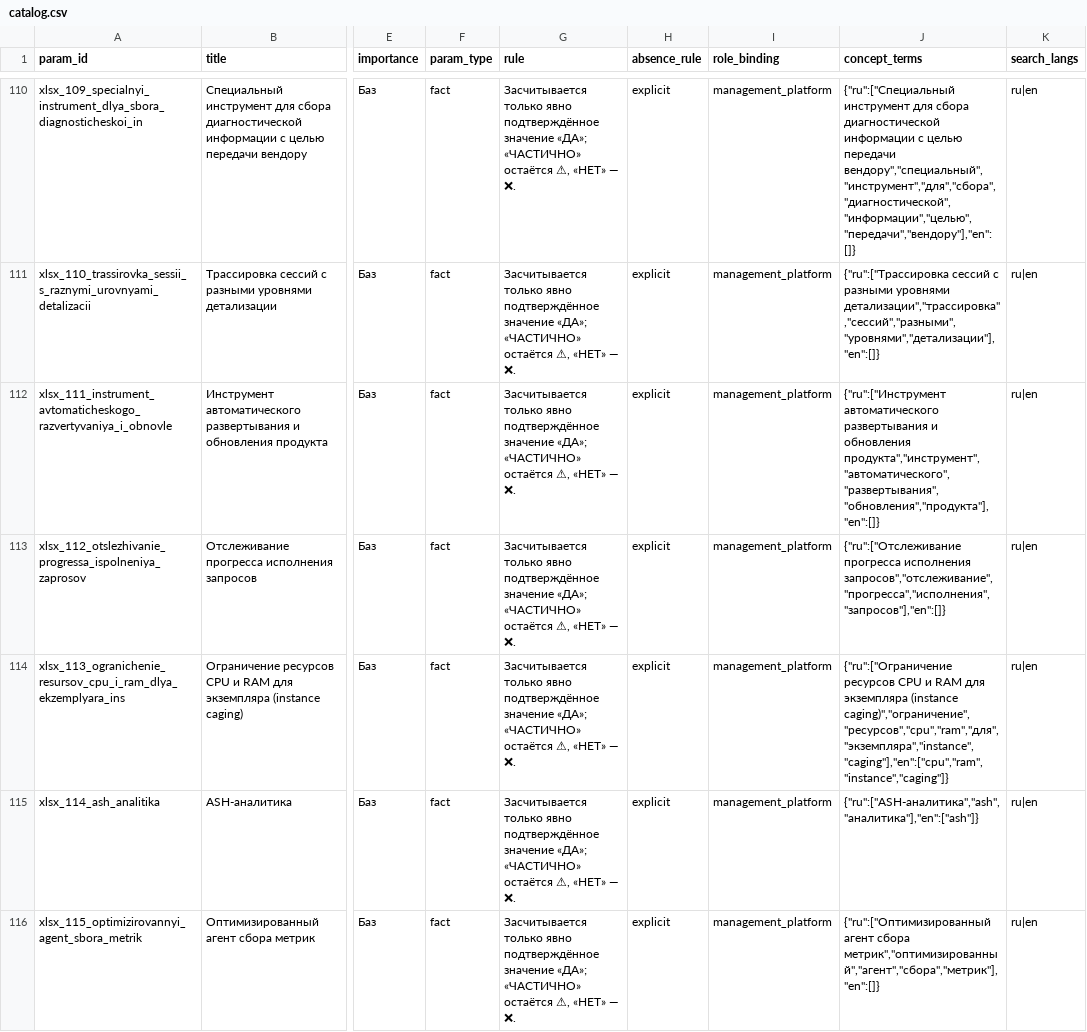
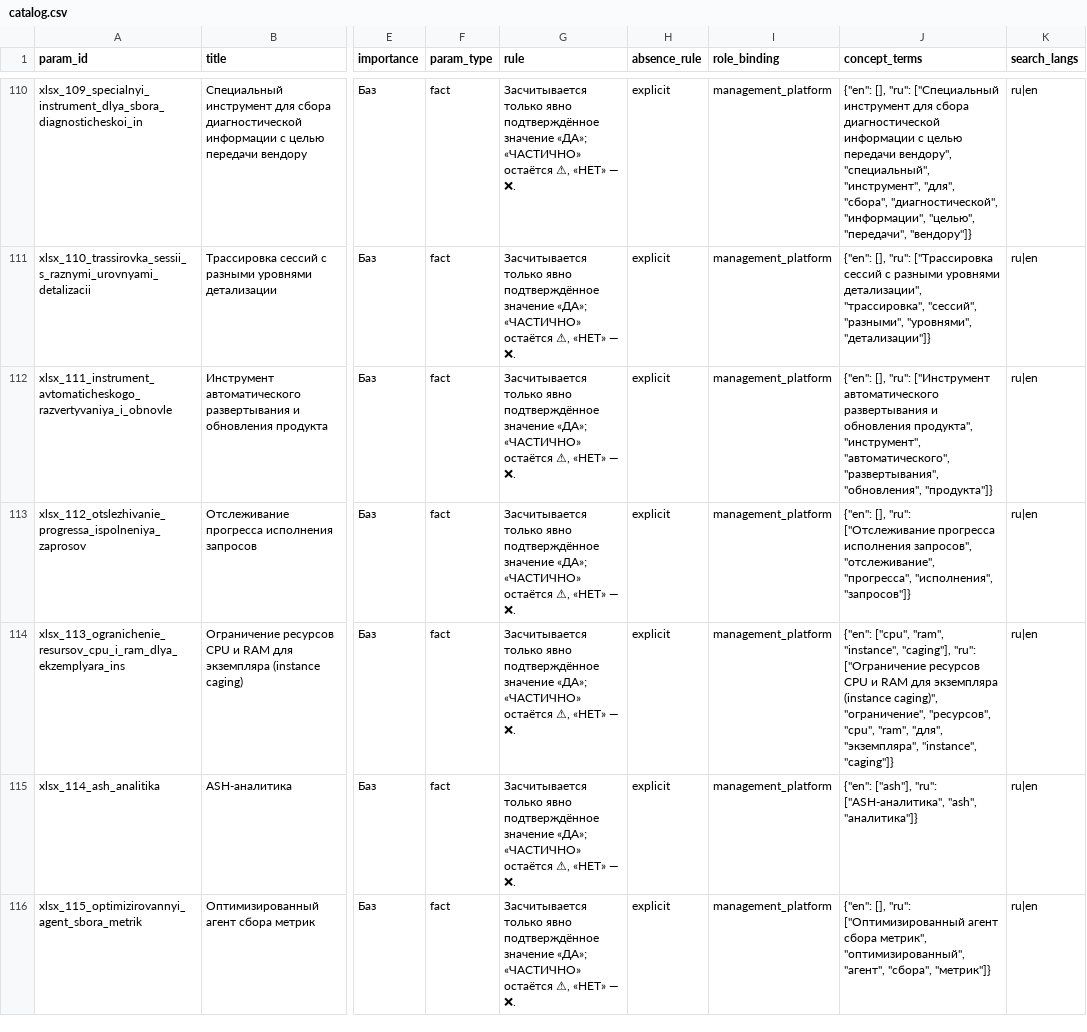
Before and after one commit to drbye78/cohound, a CSV file: packages/ru-pg-dbms/catalog.csv, drawn as a sheet; only a part is shown, gaps mark what is left out; the diff covers the shown part only; the diff names each change by its address in the sheet, - before the commit and + after, or states it on an @@ line.

Commit message:
packages: переквалификация через инструмент + журнал авторских мутаций
Предыдущий коммит правил catalog.csv вручную (csv-модулем) — в обход
саноционного пути: у пакета есть `hound package param update --absence-rule`,
и он же пишет `.authoring/apply_log.jsonl`. Правка переиграна инструментом
(4 × param-update, actor=roger): смысл тот же, но теперь мутация записана в
журнал, который и есть durable-аудит авторских операций (03 §D.2, 09 §6.1).

Смысловых расхождений с предыдущим коммитом нет — сверено парсингом обеих
версий (0 расхождений по всем 181 строке и 11 колонкам). Видимый диф — только
каноническая сериализация инструментом (ключи concept_terms отсортированы);
файл приведён к виду, который производит писатель, поэтому следующий
package-оп не даст снова 182-строчную перезапись.

Журнал содержит: bump-version 2.0.0→2.1.0 и 4 param-update (parameter_reference).

```diff
--- a/packages/ru-pg-dbms/catalog.csv
+++ b/packages/ru-pg-dbms/catalog.csv
-J110 (concept_terms): {"ru":["Специальный инструмент для сбора диагностической информации с целью передачи вендору","специальный","инструмент","для","сбора","диагностической","информации","целью","передачи","вендору"],"en":[]}
+J110 (concept_terms): {"en": [], "ru": ["Специальный инструмент для сбора диагностической информации с целью передачи вендору", "специальный", "инструмент", "для", "сбора", "диагностической", "информации", "целью", "передачи", "вендору"]}
-J111 (concept_terms): {"ru":["Трассировка сессий с разными уровнями детализации","трассировка","сессий","разными","уровнями","детализации"],"en":[]}
+J111 (concept_terms): {"en": [], "ru": ["Трассировка сессий с разными уровнями детализации", "трассировка", "сессий", "разными", "уровнями", "детализации"]}
-J112 (concept_terms): {"ru":["Инструмент автоматического развертывания и обновления продукта","инструмент","автоматического","развертывания","обновления","продукта"],"en":[]}
+J112 (concept_terms): {"en": [], "ru": ["Инструмент автоматического развертывания и обновления продукта", "инструмент", "автоматического", "развертывания", "обновления", "продукта"]}
-J113 (concept_terms): {"ru":["Отслеживание прогресса исполнения запросов","отслеживание","прогресса","исполнения","запросов"],"en":[]}
+J113 (concept_terms): {"en": [], "ru": ["Отслеживание прогресса исполнения запросов", "отслеживание", "прогресса", "исполнения", "запросов"]}
-J114 (concept_terms): {"ru":["Ограничение ресурсов CPU и RAM для экземпляра (instance caging)","ограничение","ресурсов","cpu","ram","для","экземпляра","instance","caging"],"en":["cpu","ram","instance","caging"]}
+J114 (concept_terms): {"en": ["cpu", "ram", "instance", "caging"], "ru": ["Ограничение ресурсов CPU и RAM для экземпляра (instance caging)", "ограничение", "ресурсов", "cpu", "ram", "для", "экземпляра", "instance", "caging"]}
-J115 (concept_terms): {"ru":["ASH-аналитика","ash","аналитика"],"en":["ash"]}
+J115 (concept_terms): {"en": ["ash"], "ru": ["ASH-аналитика", "ash", "аналитика"]}
-J116 (concept_terms): {"ru":["Оптимизированный агент сбора метрик","оптимизированный","агент","сбора","метрик"],"en":[]}
+J116 (concept_terms): {"en": [], "ru": ["Оптимизированный агент сбора метрик", "оптимизированный", "агент", "сбора", "метрик"]}
```
Also changed, not shown: 174 edited cells elsewhere in this file, 1 other file.
